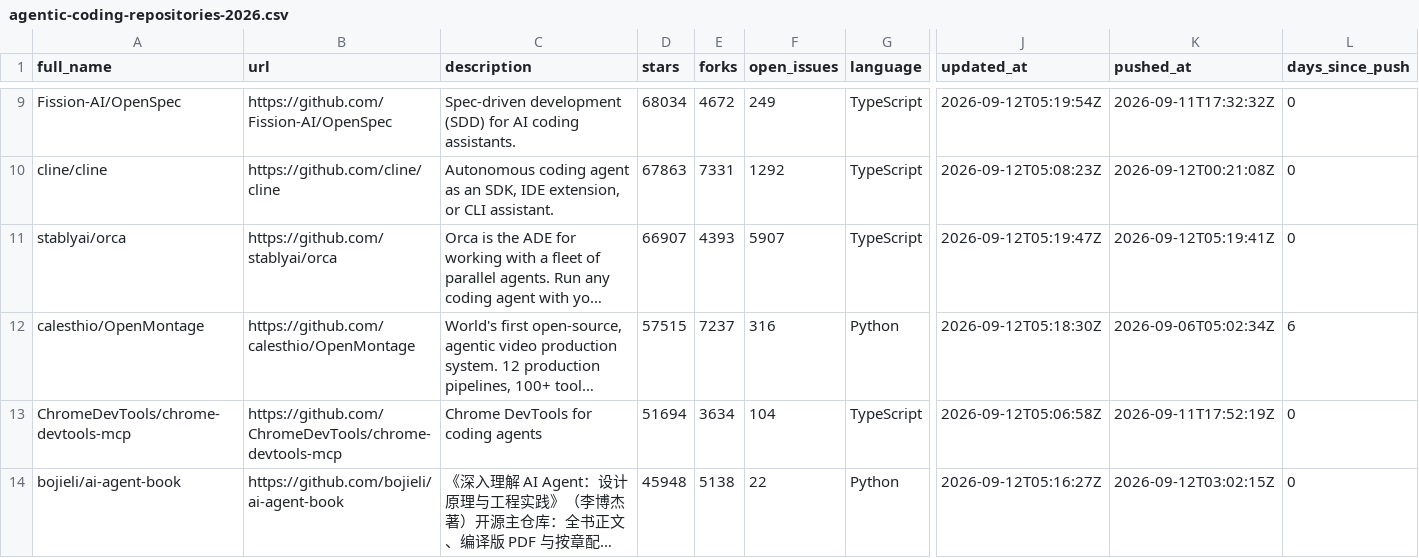
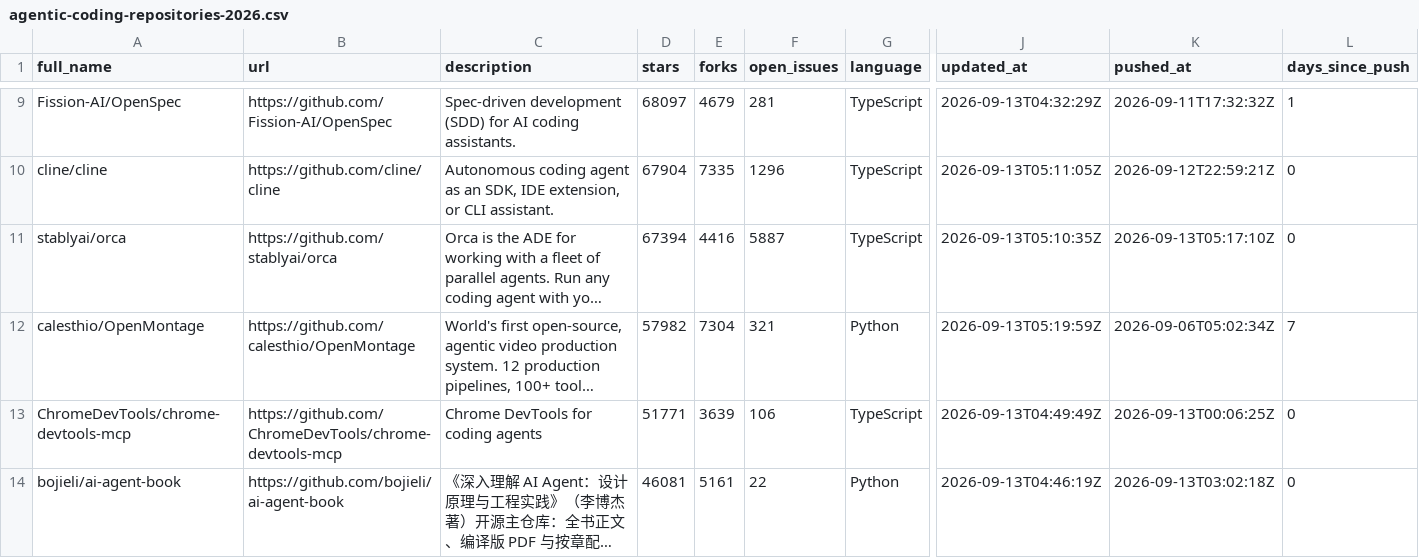
Before and after one commit to LeonSchaefer1/agentic-coding-trends-2026, a CSV file: data/agentic-coding-repositories-2026.csv, drawn as a sheet; only a part is shown, gaps mark what is left out; long unchanged cells end in …; the diff covers the shown part only; the diff names each change by its address in the sheet, - before the commit and + after, or states it on an @@ line.

```diff
--- a/data/agentic-coding-repositories-2026.csv
+++ b/data/agentic-coding-repositories-2026.csv
-D9 (stars): 68034
+D9 (stars): 68097
-E9 (forks): 4672
+E9 (forks): 4679
-F9 (open_issues): 249
+F9 (open_issues): 281
-J9 (updated_at): 2026-09-12T05:19:54Z
+J9 (updated_at): 2026-09-13T04:32:29Z
-L9 (days_since_push): 0
+L9 (days_since_push): 1
-D10 (stars): 67863
+D10 (stars): 67904
-E10 (forks): 7331
+E10 (forks): 7335
-F10 (open_issues): 1292
+F10 (open_issues): 1296
-J10 (updated_at): 2026-09-12T05:08:23Z
+J10 (updated_at): 2026-09-13T05:11:05Z
-K10 (pushed_at): 2026-09-12T00:21:08Z
+K10 (pushed_at): 2026-09-12T22:59:21Z
-D11 (stars): 66907
+D11 (stars): 67394
-E11 (forks): 4393
+E11 (forks): 4416
-F11 (open_issues): 5907
+F11 (open_issues): 5887
-J11 (updated_at): 2026-09-12T05:19:47Z
+J11 (updated_at): 2026-09-13T05:10:35Z
-K11 (pushed_at): 2026-09-12T05:19:41Z
+K11 (pushed_at): 2026-09-13T05:17:10Z
-D12 (stars): 57515
+D12 (stars): 57982
-E12 (forks): 7237
+E12 (forks): 7304
-F12 (open_issues): 316
+F12 (open_issues): 321
-J12 (updated_at): 2026-09-12T05:18:30Z
+J12 (updated_at): 2026-09-13T05:19:59Z
-L12 (days_since_push): 6
+L12 (days_since_push): 7
-D13 (stars): 51694
+D13 (stars): 51771
-E13 (forks): 3634
+E13 (forks): 3639
-F13 (open_issues): 104
+F13 (open_issues): 106
-J13 (updated_at): 2026-09-12T05:06:58Z
+J13 (updated_at): 2026-09-13T04:49:49Z
-K13 (pushed_at): 2026-09-11T17:52:19Z
+K13 (pushed_at): 2026-09-13T00:06:25Z
-D14 (stars): 45948
+D14 (stars): 46081
-E14 (forks): 5138
+E14 (forks): 5161
-J14 (updated_at): 2026-09-12T05:16:27Z
+J14 (updated_at): 2026-09-13T04:46:19Z
-K14 (pushed_at): 2026-09-12T03:02:15Z
+K14 (pushed_at): 2026-09-13T03:02:18Z
```
Also changed, not shown: 152 edited cells elsewhere in this file, 1 other file.
